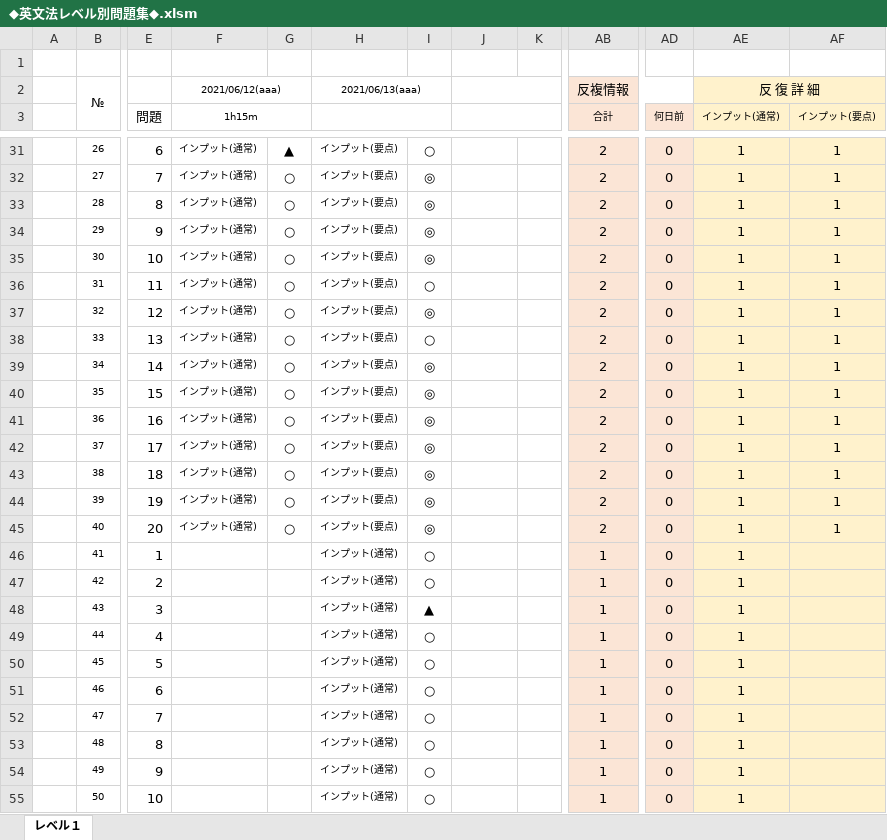
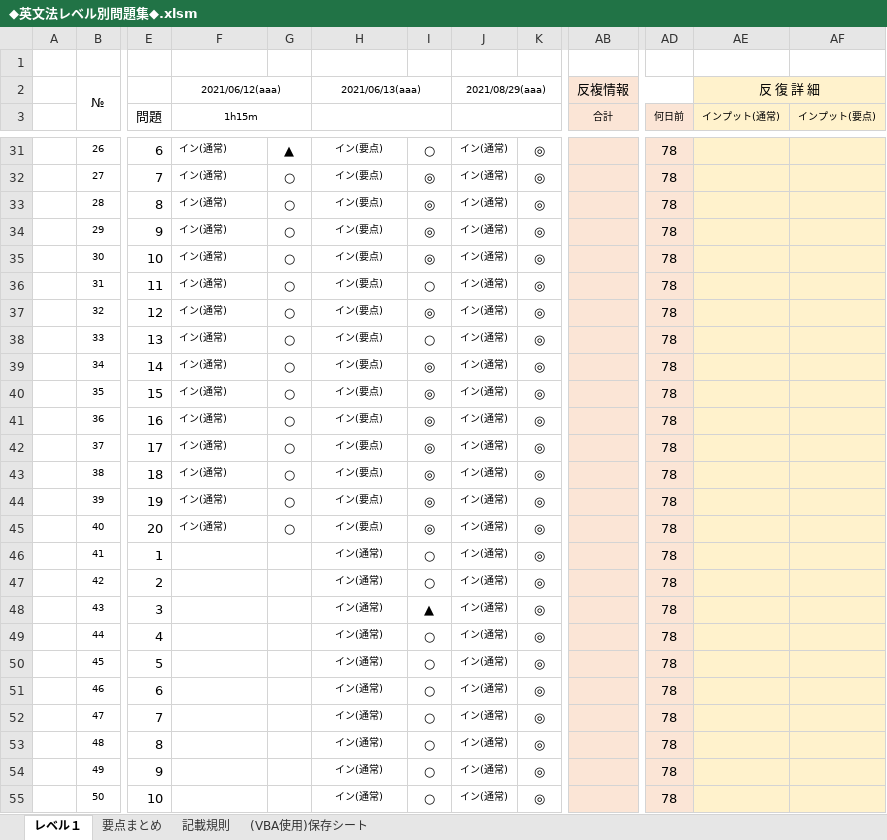
Before and after one commit to roshihie/English, an Excel workbook: ◆英文法レベル別問題集◆.xlsm, sheet レベル１, drawn as a sheet; only a part is shown, gaps mark what is left out; values as stored, in another font and other column widths than the file's, no borders; charts and pictures and conditional formats not drawn; the diff covers the shown part only; the diff names each change by its address in the sheet, - before the commit and + after, or states it on an @@ line.

```diff
--- a/◆英文法レベル別問題集◆.xlsm (sheet レベル１)
+++ b/◆英文法レベル別問題集◆.xlsm (sheet レベル１)
+sheet tab: 要点まとめ
+sheet tab: 記載規則
+sheet tab: (VBA使用)保存シート
-J2: (empty)
+J2: 2021/08/29(aaa)
-F31:F45 (1h15m): インプット(通常)
+F31:F45 (1h15m): イン(通常)
-H31:H45: インプット(要点)
+H31:H45: イン(要点)
-J31:J55: (empty)
+J31:J55: イン(通常)
-K31:K55: (empty)
+K31:K55: ◎
-AB31:AB45 (合計): 2
+AB31:AB45 (合計): (empty)
-AD31:AD55 (何日前): 0
+AD31:AD55 (何日前): 78
-AE31:AE55 (インプット(通常)): 1
+AE31:AE55 (インプット(通常)): (empty)
-AF31:AF45 (インプット(要点)): 1
+AF31:AF45 (インプット(要点)): (empty)
-H46:H55: インプット(通常)
+H46:H55: イン(通常)
-AB46:AB55 (合計): 1
+AB46:AB55 (合計): (empty)
```
Also changed, not shown: 320 edited cells elsewhere in this sheet, charts or pictures, ◆英文暗記一覧◆.xlsm, 8 other files.
